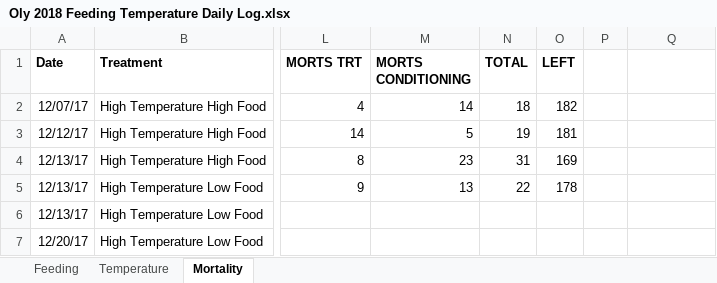
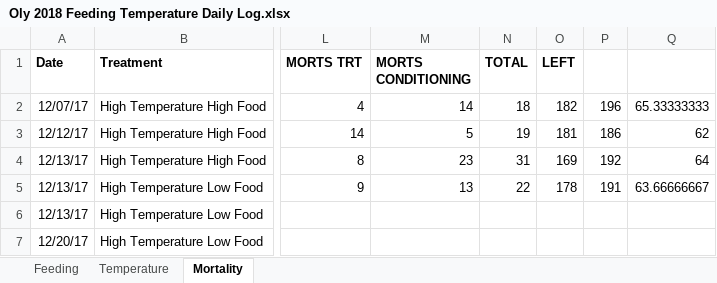
Before and after one commit to laurahspencer/O.lurida_Temperature, an Excel workbook: data/Oly 2018 Feeding Temperature Daily Log.xlsx, sheet Mortality, drawn as a sheet; only a part is shown, gaps mark what is left out; values as stored, in another font and other column widths than the file's, no borders; the diff names each change by its address in the sheet, - before the commit and + after, or states it on an @@ line.

```diff
--- a/data/Oly 2018 Feeding Temperature Daily Log.xlsx (sheet Mortality)
+++ b/data/Oly 2018 Feeding Temperature Daily Log.xlsx (sheet Mortality)
-P2: (empty)
+P2: 196
-Q2: (empty)
+Q2: 65.33333333
-P3: (empty)
+P3: 186
-Q3: (empty)
+Q3: 62
-P4: (empty)
+P4: 192
-Q4: (empty)
+Q4: 64
-P5: (empty)
+P5: 191
-Q5: (empty)
+Q5: 63.66666667
```
Also changed, not shown: data/broodstock-mortality.xlsx, 24 other files.
